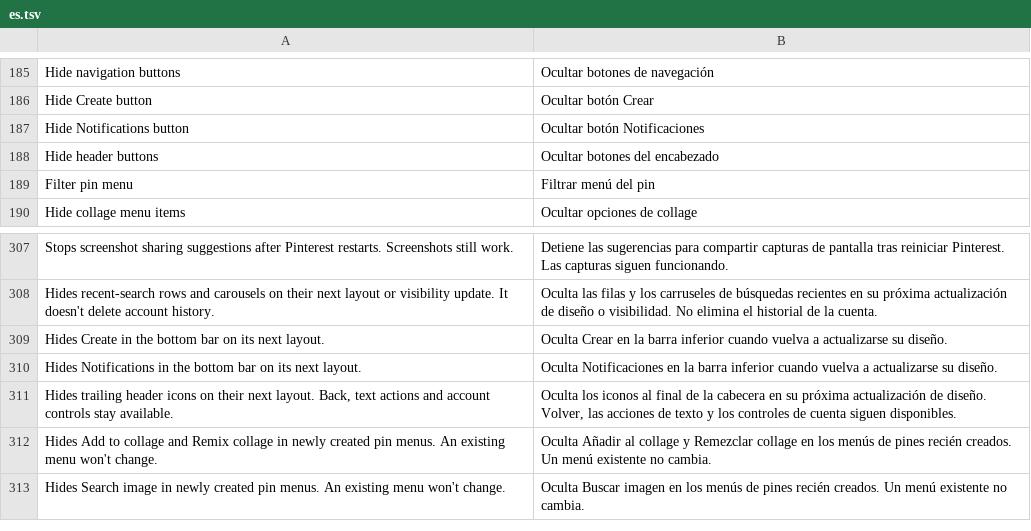
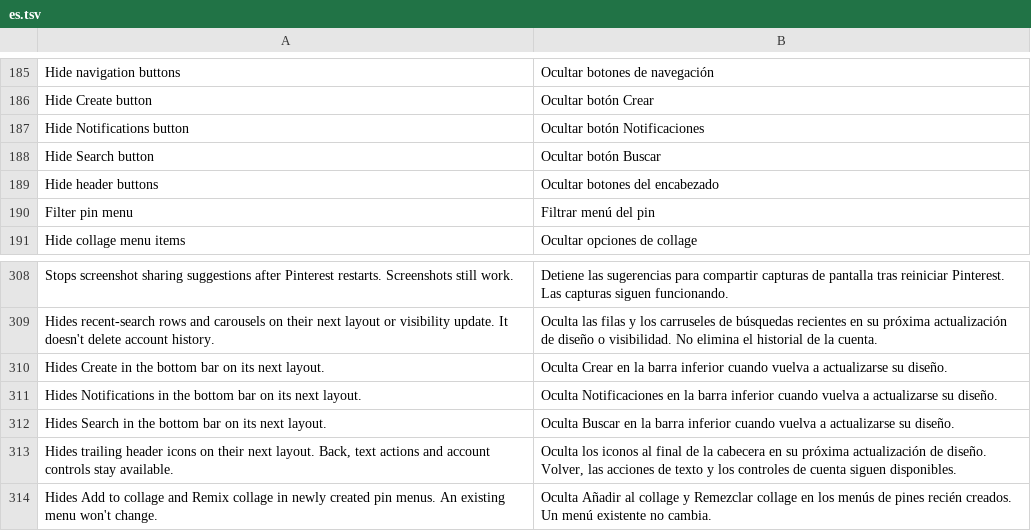
Before and after one commit to SA-SUJON/HushPinterest, a TSV file: extensions/shared/library/src/main/l10n/es.tsv, drawn as a sheet; only a part is shown, gaps mark what is left out; the shorter side is filled out with more unchanged rows; the diff names each change by its address in the sheet, - before the commit and + after, or states it on an @@ line.

```diff
--- a/extensions/shared/library/src/main/l10n/es.tsv
+++ b/extensions/shared/library/src/main/l10n/es.tsv
+row 188: Hide Search button | Ocultar botón Buscar
+row 312: Hides Search in the bottom bar on its next layout. | Oculta Buscar en la barra inferior cuando vuelva a actualizarse su diseño.
```
Also changed, not shown: extensions/shared/library/src/main/l10n/de.tsv, extensions/shared/library/src/main/l10n/in.tsv, 17 other files.
